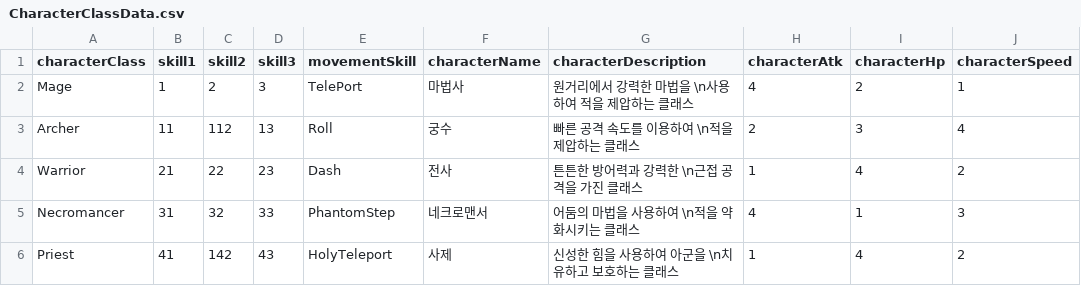
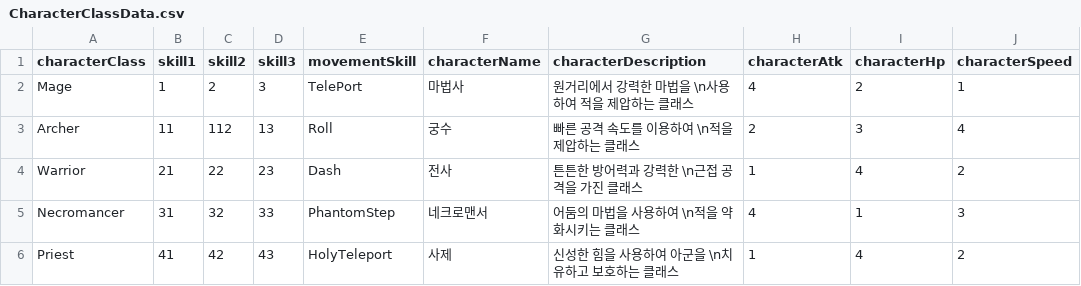
Before and after one commit to WarlocksOrganization/NeoWarlock, a CSV file: UnityBuild/Assets/Resources/Data/CharacterClassData.csv, drawn as a sheet; only a part is shown; the diff names each change by its address in the sheet, - before the commit and + after, or states it on an @@ line.

```diff
--- a/UnityBuild/Assets/Resources/Data/CharacterClassData.csv
+++ b/UnityBuild/Assets/Resources/Data/CharacterClassData.csv
-C6 (skill2): 142
+C6 (skill2): 42
```
Also changed, not shown: UnityBuild/Assets/Resources/Data/AttacksData.csv, UnityBuild/Assets/Resources/Data/PlayerCardsData.csv, 35 other files.
